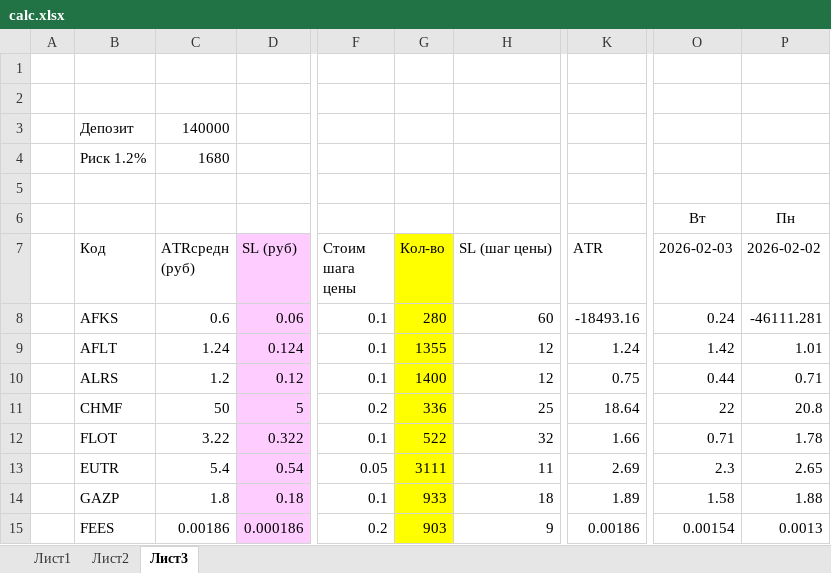
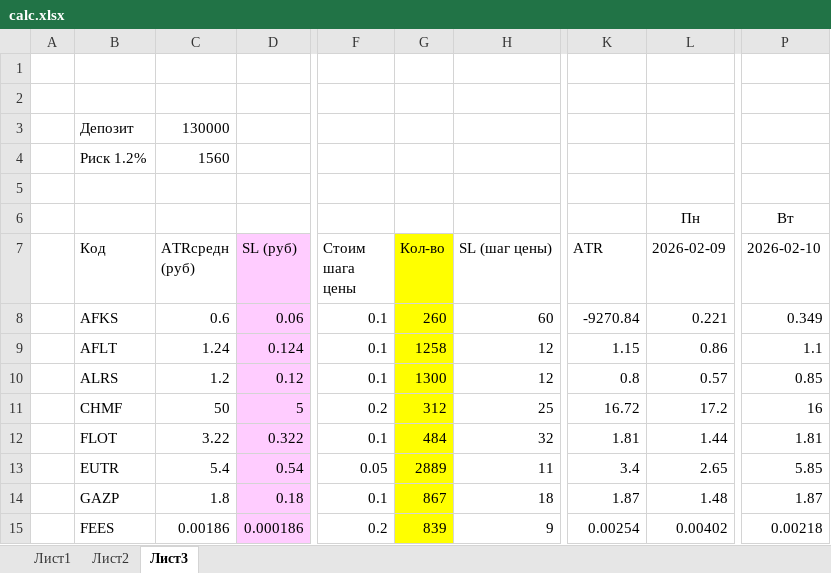
Before and after one commit to AleksandrShenshin/calc_pos_moex, an Excel workbook: calc.xlsx, sheet Лист3, drawn as a sheet; only a part is shown, gaps mark what is left out; values as stored, in another font and other column widths than the file's, no borders; removed rows and columns are numbered as before the commit, all else as after; the diff covers the shown part only; the diff names each change by its address in the sheet, - before the commit and + after, or states it on an @@ line.

Commit message:
Update 10.02.2026

```diff
--- a/calc.xlsx (sheet Лист3)
+++ b/calc.xlsx (sheet Лист3)
+column L (2026-02-09), row 6: Пн; rows 8-15: 0.221 | 0.86 | 0.57 | 17.2 | 1.44 | 2.65 | 1.48 | 0.00402
-column O (2026-02-03), row 6: Вт; rows 8-15: 0.24 | 1.42 | 0.44 | 22 | 0.71 | 2.3 | 1.58 | 0.00154
-C3 (ATRсредн (руб)): 140000
+C3 (ATRсредн (руб)): 130000
-C4 (ATRсредн (руб)): 1680
+C4 (ATRсредн (руб)): 1560
-P6 (2026-02-10): Пн
+P6 (2026-02-10): Вт
-P7: 2026-02-02
+P7: 2026-02-10
-G8 (Кол-во): 280
+G8 (Кол-во): 260
-K8 (ATR): -18493.16
+K8 (ATR): -9270.84
-P8 (2026-02-10): -46111.281
+P8 (2026-02-10): 0.349
-G9 (Кол-во): 1355
+G9 (Кол-во): 1258
-K9 (ATR): 1.24
+K9 (ATR): 1.15
-P9 (2026-02-10): 1.01
+P9 (2026-02-10): 1.1
-G10 (Кол-во): 1400
+G10 (Кол-во): 1300
-K10 (ATR): 0.75
+K10 (ATR): 0.8
-P10 (2026-02-10): 0.71
+P10 (2026-02-10): 0.85
-G11 (Кол-во): 336
+G11 (Кол-во): 312
-K11 (ATR): 18.64
+K11 (ATR): 16.72
-P11 (2026-02-10): 20.8
+P11 (2026-02-10): 16
-G12 (Кол-во): 522
+G12 (Кол-во): 484
-K12 (ATR): 1.66
+K12 (ATR): 1.81
-P12 (2026-02-10): 1.78
+P12 (2026-02-10): 1.81
-G13 (Кол-во): 3111
+G13 (Кол-во): 2889
-K13 (ATR): 2.69
+K13 (ATR): 3.4
-P13 (2026-02-10): 2.65
+P13 (2026-02-10): 5.85
-G14 (Кол-во): 933
+G14 (Кол-во): 867
-K14 (ATR): 1.89
+K14 (ATR): 1.87
-P14 (2026-02-10): 1.88
+P14 (2026-02-10): 1.87
-G15 (Кол-во): 903
+G15 (Кол-во): 839
-K15 (ATR): 0.00186
+K15 (ATR): 0.00254
-P15 (2026-02-10): 0.0013
+P15 (2026-02-10): 0.00218
```
Also changed, not shown: 132 edited cells elsewhere in this sheet, formulas that keep their value.
